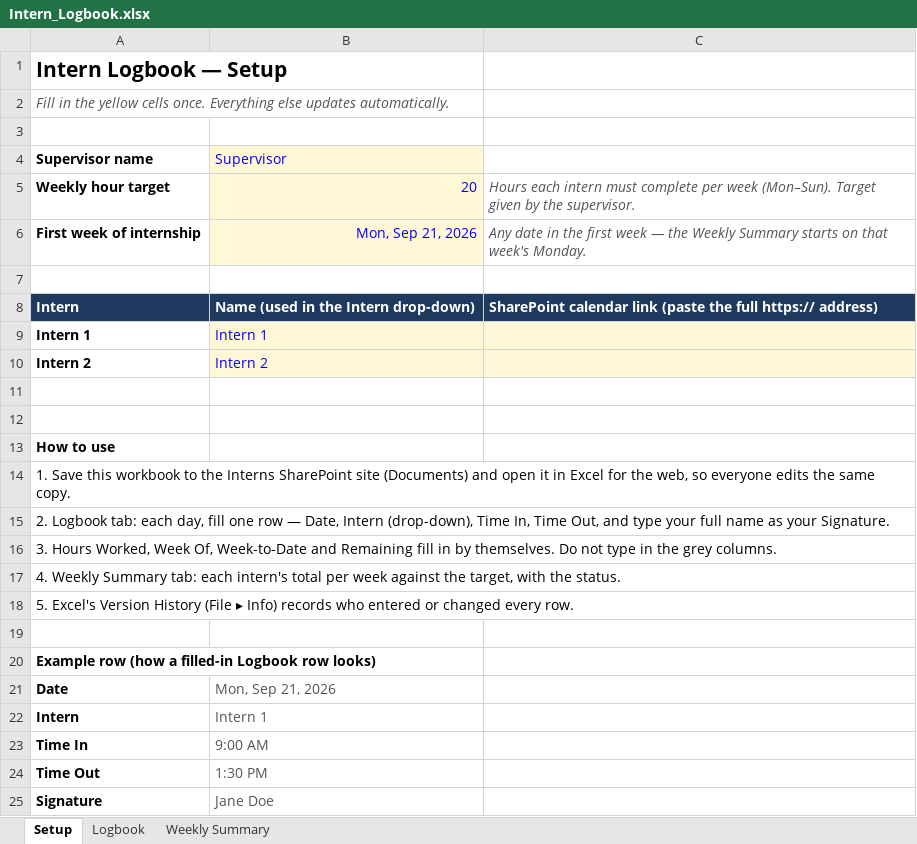
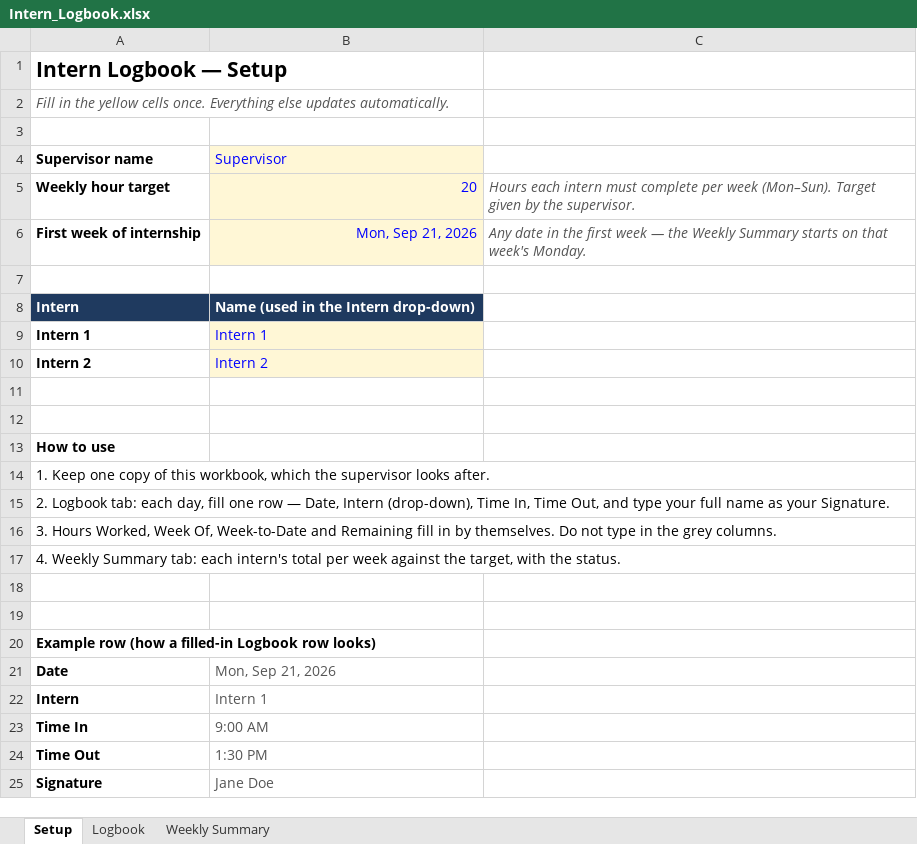
Before and after one commit to trueleo509-ops/Cosmo-Data-Hub, an Excel workbook: intern-logbook/Intern_Logbook.xlsx, sheet Setup, drawn as a sheet; only a part is shown; values as stored, in another font and other column widths than the file's, no borders; the diff names each change by its address in the sheet, - before the commit and + after, or states it on an @@ line.

```diff
--- a/intern-logbook/Intern_Logbook.xlsx (sheet Setup)
+++ b/intern-logbook/Intern_Logbook.xlsx (sheet Setup)
-C8: SharePoint calendar link (paste the full https:// address)
+C8: (empty)
-C8 fill: #1F3A5F
+C8 fill: none
-C9:C10 fill: #FFF7D6
+C9:C10 fill: none
-A14 (Supervisor name): 1. Save this workbook to the Interns SharePoint site (Documents) and open it in Excel for the web, so everyone edits the same copy.
+A14 (Supervisor name): 1. Keep one copy of this workbook, which the supervisor looks after.
-A18 (Supervisor name): 5. Excel's Version History (File ▸ Info) records who entered or changed every row.
+A18 (Supervisor name): (empty)
```
Also changed, not shown: sheet Logbook, 8 other files.
